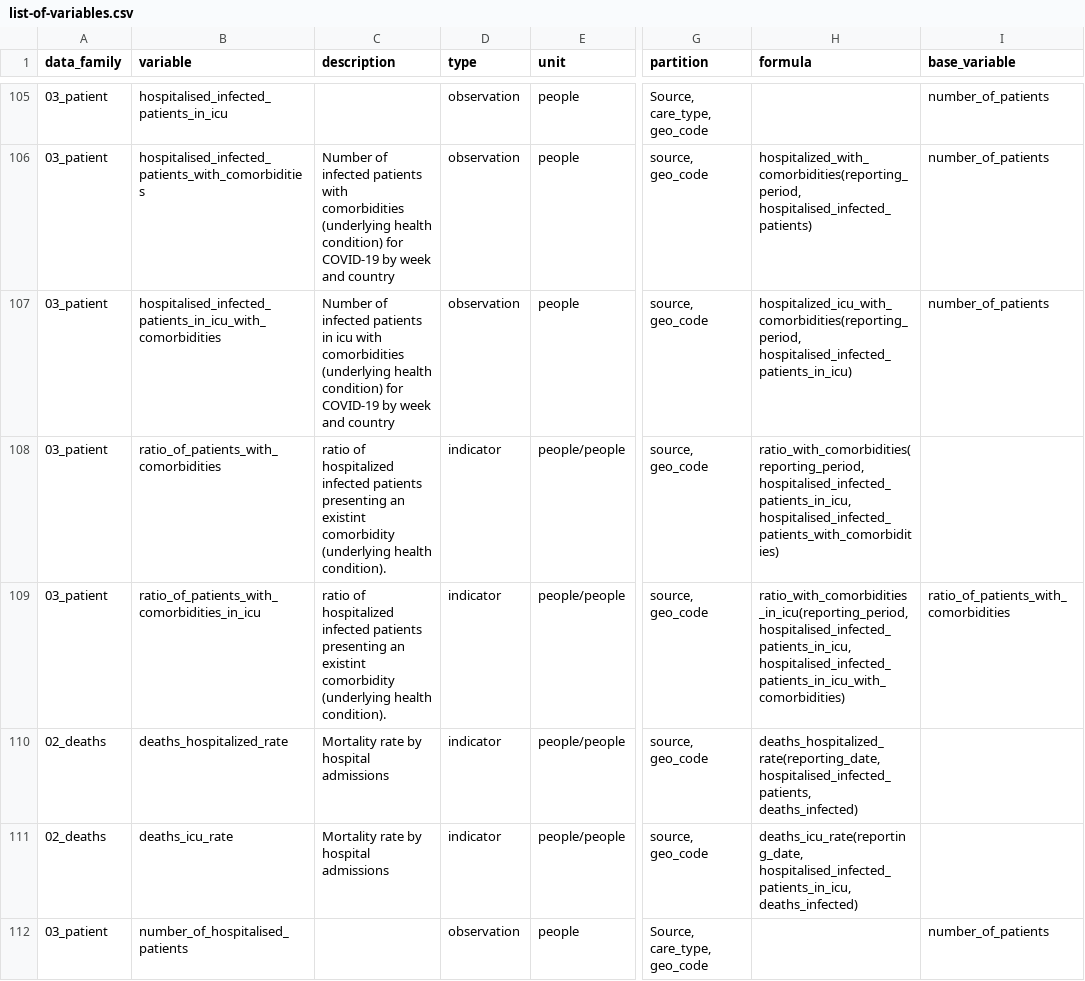
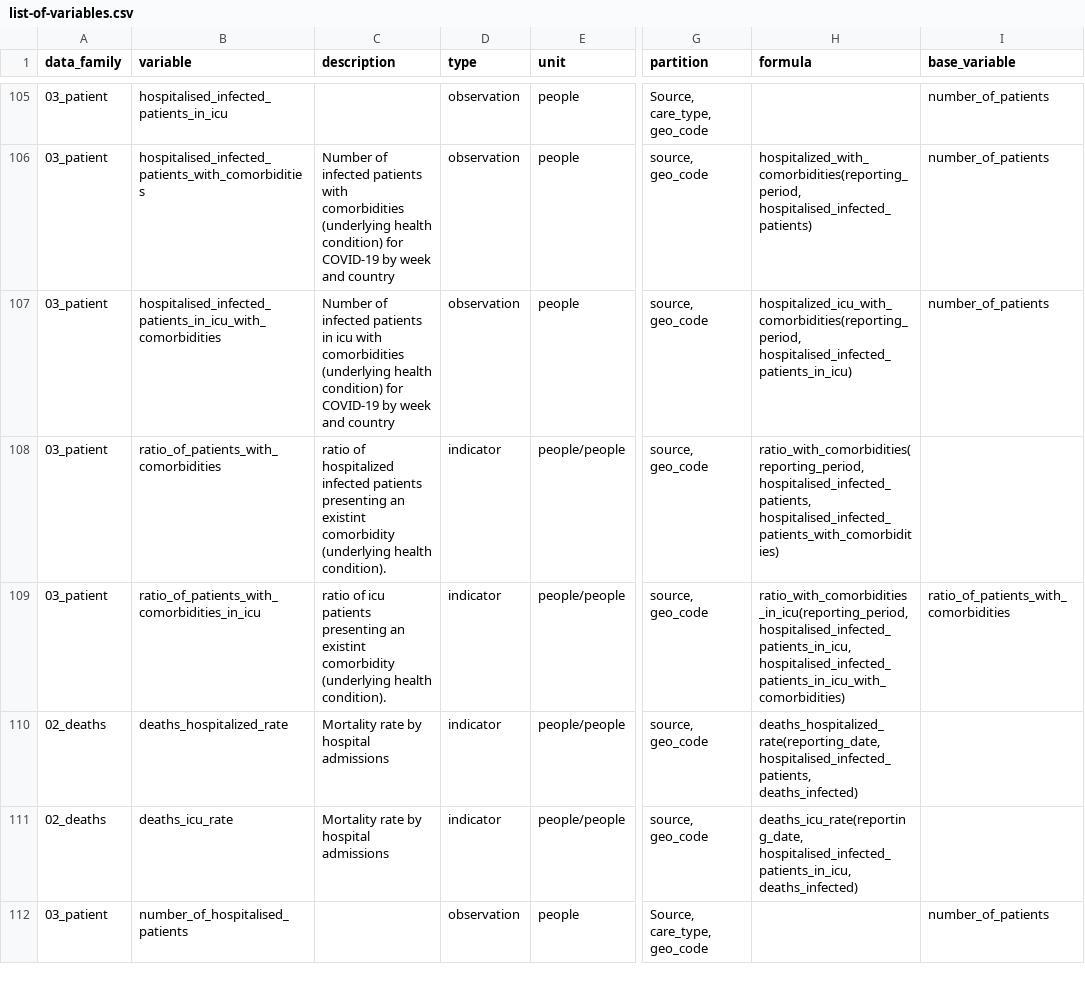
Before and after one commit to pandem2/pandem-source, a CSV file: pandemsource/data/list-of-variables.csv, drawn as a sheet; only a part is shown, gaps mark what is left out; the diff names each change by its address in the sheet, - before the commit and + after, or states it on an @@ line.

```diff
--- a/pandemsource/data/list-of-variables.csv
+++ b/pandemsource/data/list-of-variables.csv
-H108 (formula): ratio_with_comorbidities(reporting_period, hospitalised_infected_patients_in_icu, hospitalised_infected_patients_with_comorbidities)
+H108 (formula): ratio_with_comorbidities(reporting_period, hospitalised_infected_patients, hospitalised_infected_patients_with_comorbidities)
-C109 (description): ratio of hospitalized infected patients presenting…
+C109 (description): ratio of icu patients presenting…
```
Also changed, not shown: 4 other files.
